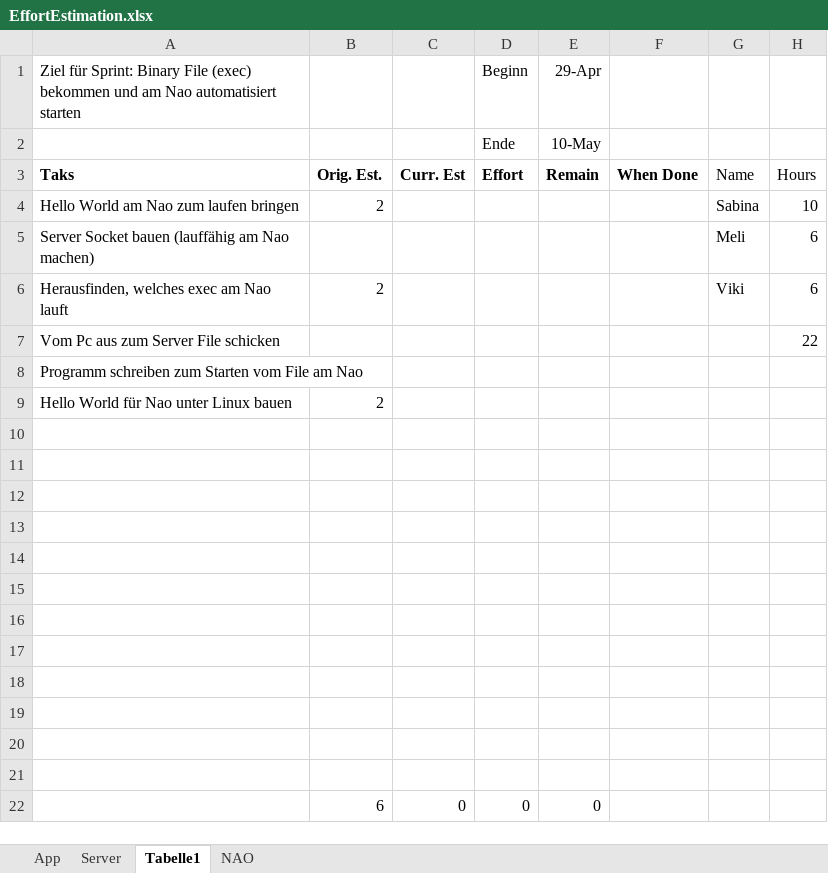
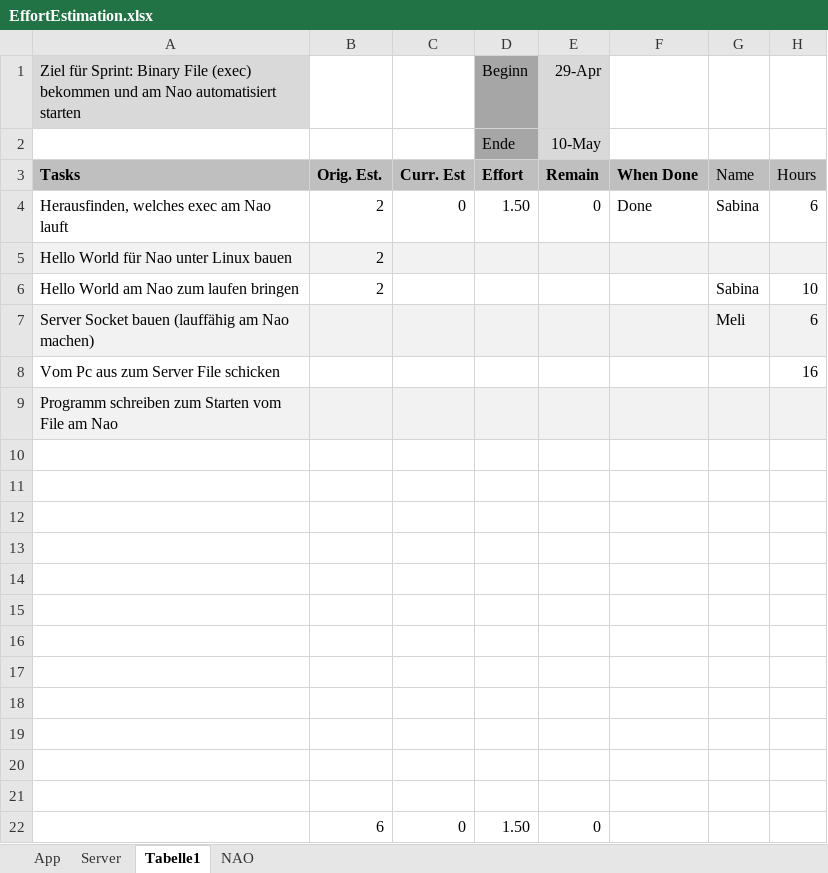
Before and after one commit to SabinaBrantner/NaoRemote, an Excel workbook: Planning/EffortEstimation.xlsx, sheet Tabelle1, drawn as a sheet; values as stored, in another font and other column widths than the file's, no borders; removed rows and columns are numbered as before the commit, all else as after; the diff names each change by its address in the sheet, - before the commit and + after, or states it on an @@ line.

Commit message:
Aktualisierung der Projektnamen und der EffortEstimation

```diff
--- a/Planning/EffortEstimation.xlsx (sheet Tabelle1)
+++ b/Planning/EffortEstimation.xlsx (sheet Tabelle1)
-A1 fill: none
+A1 fill: #D9D9D9
-D1:D2 fill: none
+D1:D2 fill: #A6A6A6
-E1:E2 fill: none
+E1:E2 fill: #D9D9D9
-A3: Taks
+A3: Tasks
-A3:H3 fill: none
+A3:H3 fill: #BFBFBF
+row 4: Herausfinden, welches exec am Nao lauft | 2 | 0 | 1.50 | 0 | Done | Sabina | 6
@@ row 9 moved to row 5: Hello World für Nao unter Linux bauen @@
-A7:H7 fill: none
+A7:H7 fill: #F2F2F2
-row 6: Herausfinden, welches exec am Nao lauft | 2 |  |  |  |  | Viki | 6
-H8: 22
+H8: 16
-A9:H9 fill: none
+A9:H9 fill: #F2F2F2
-D22: 0
+D22: 1.50
```
Also changed, not shown: formulas that keep their value, 55 other files.
